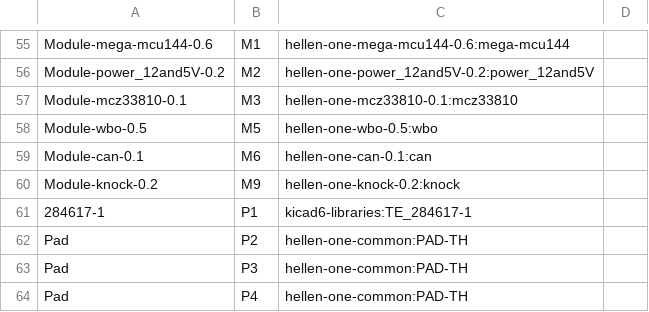
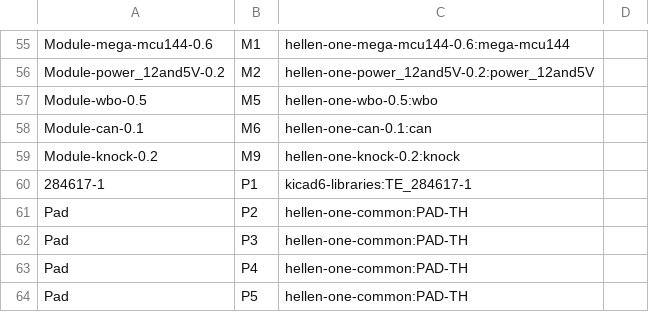
Before and after one commit to rusefi/hellen154hyundai, a CSV file: gerber/hellen154hyundai.csv, drawn as a sheet; only a part is shown, gaps mark what is left out; the shorter side is filled out with more unchanged rows.

```diff
--- a/gerber/hellen154hyundai.csv
+++ b/gerber/hellen154hyundai.csv
@@ -56,3 +56,2 @@
 "Module-power_12and5V-0.2","M2","hellen-one-power_12and5V-0.2:power_12and5V",""
-"Module-mcz33810-0.1","M3","hellen-one-mcz33810-0.1:mcz33810",""
 "Module-wbo-0.5","M5","hellen-one-wbo-0.5:wbo",""
```
Also changed, not shown: gerber/hellen154hyundai-all-pos.csv, 16 other files.
